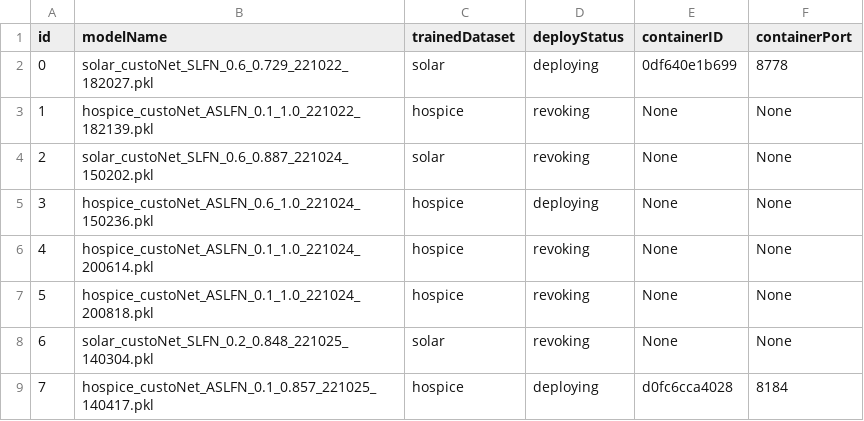
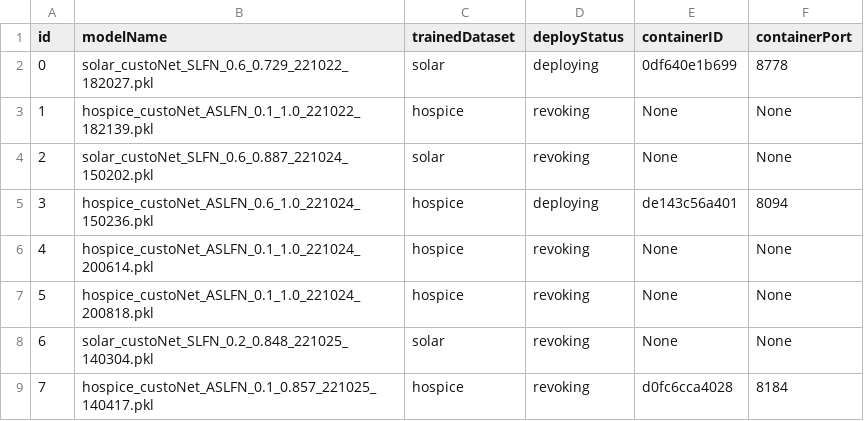
Before and after one commit to DpRams/NLA, a CSV file: model_deploying/deployment.csv, drawn as a sheet.

```diff
--- a/model_deploying/deployment.csv
+++ b/model_deploying/deployment.csv
@@ -4,3 +4,3 @@ id,modelName,trainedDataset,deployStatus,containerID,containerPort
 2,solar_custoNet_SLFN_0.6_0.887_221024_150202.pkl,solar,revoking,None,None
-3,hospice_custoNet_ASLFN_0.6_1.0_221024_150236.pkl,hospice,deploying,None,None
+3,hospice_custoNet_ASLFN_0.6_1.0_221024_150236.pkl,hospice,deploying,de143c56a401,8094
 4,hospice_custoNet_ASLFN_0.1_1.0_221024_200614.pkl,hospice,revoking,None,None
@@ -8,2 +8,2 @@ id,modelName,trainedDataset,deployStatus,containerID,containerPort
 6,solar_custoNet_SLFN_0.2_0.848_221025_140304.pkl,solar,revoking,None,None
-7,hospice_custoNet_ASLFN_0.1_0.857_221025_140417.pkl,hospice,deploying,d0fc6cca4028,8184
+7,hospice_custoNet_ASLFN_0.1_0.857_221025_140417.pkl,hospice,revoking,d0fc6cca4028,8184
```
Also changed, not shown: 3 other files.
